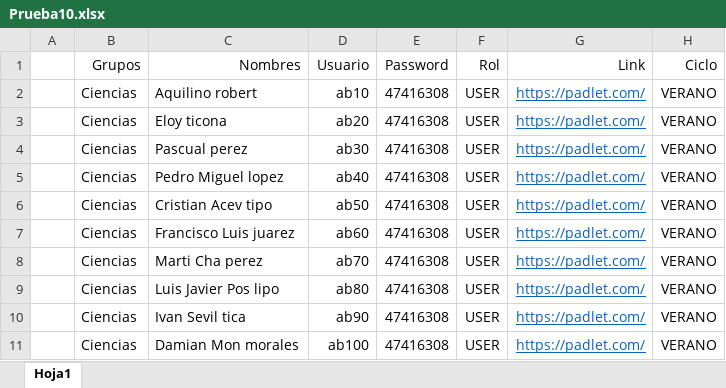
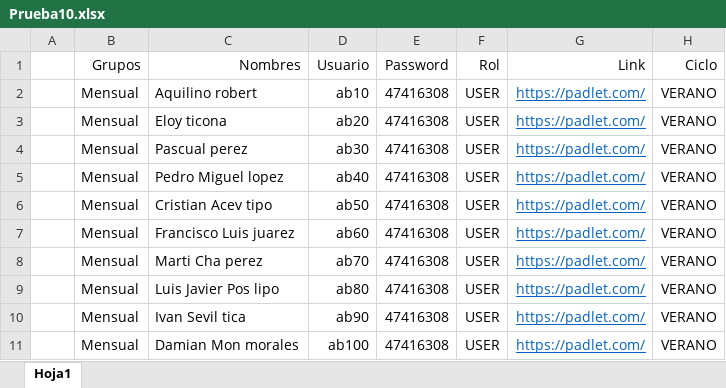
Before and after one commit to RonaldLarico/classroom-backend, an Excel workbook: uploads/excel/Prueba10.xlsx, sheet Hoja1, drawn as a sheet; values as stored, in another font and other column widths than the file's, no borders; the diff names each change by its address in the sheet, - before the commit and + after, or states it on an @@ line.

```diff
--- a/uploads/excel/Prueba10.xlsx (sheet Hoja1)
+++ b/uploads/excel/Prueba10.xlsx (sheet Hoja1)
-B2:B11 (Grupos): Ciencias
+B2:B11 (Grupos): Mensual
```
Also changed, not shown: 4 other files.
